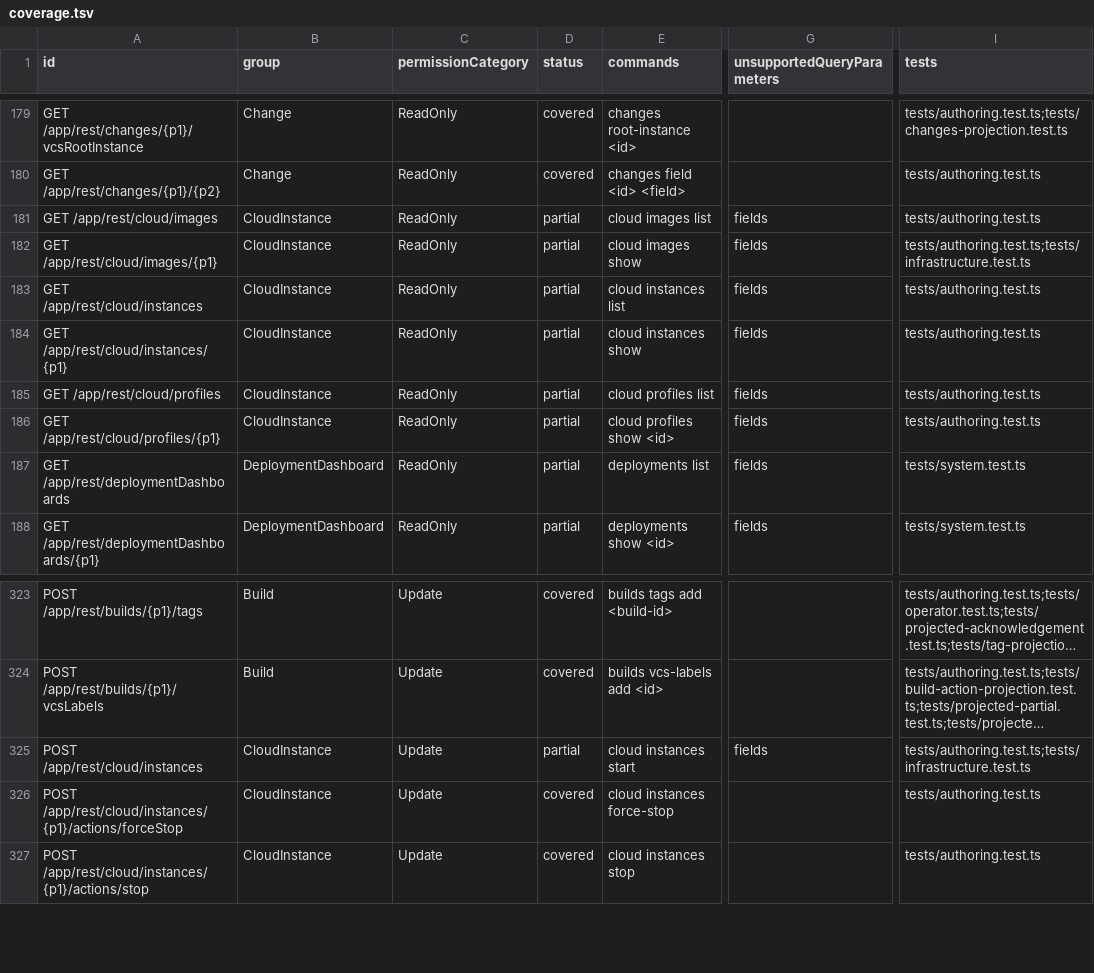
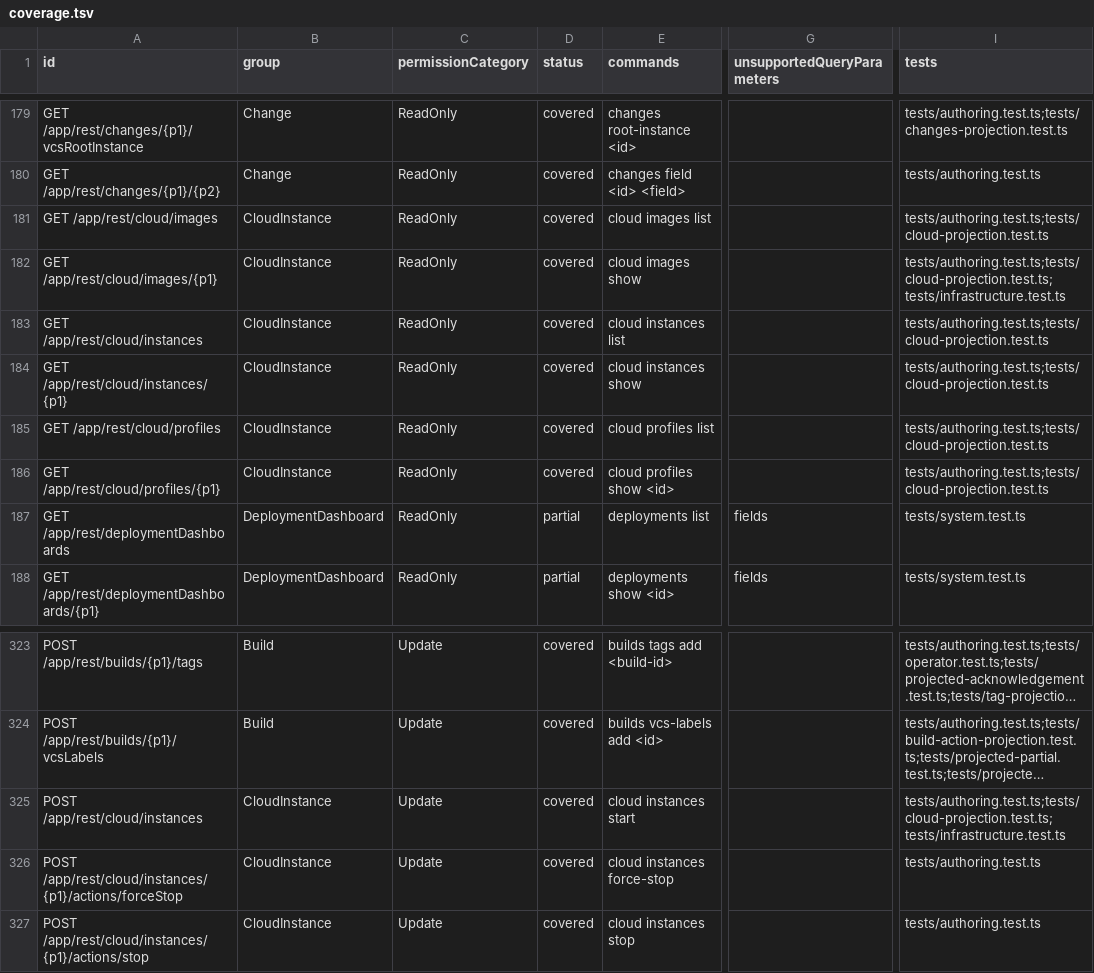
Before and after one commit to iXab3r/teamcity-cli, a TSV file: docs/rest-api-coverage/current/coverage.tsv, drawn as a sheet; only a part is shown, gaps mark what is left out; long unchanged cells end in …; the diff names each change by its address in the sheet, - before the commit and + after, or states it on an @@ line.

Commit message:
docs: regenerate US-014 coverage and document cloud projections
Refs #151

```diff
--- a/docs/rest-api-coverage/current/coverage.tsv
+++ b/docs/rest-api-coverage/current/coverage.tsv
-D181:D186 (status): partial
+D181:D186 (status): covered
-G181:G186 (unsupportedQueryParameters): fields
+G181:G186 (unsupportedQueryParameters): (empty)
-I181 (tests): tests/authoring.test.ts
+I181 (tests): tests/authoring.test.ts;tests/cloud-projection.test.ts
-I182 (tests): tests/authoring.test.ts;tests/infrastructure.test.ts
+I182 (tests): tests/authoring.test.ts;tests/cloud-projection.test.ts;tests/infrastructure.test.ts
-I183:I186 (tests): tests/authoring.test.ts
+I183:I186 (tests): tests/authoring.test.ts;tests/cloud-projection.test.ts
-D325 (status): partial
+D325 (status): covered
-G325 (unsupportedQueryParameters): fields
+G325 (unsupportedQueryParameters): (empty)
-I325 (tests): tests/authoring.test.ts;tests/infrastructure.test.ts
+I325 (tests): tests/authoring.test.ts;tests/cloud-projection.test.ts;tests/infrastructure.test.ts
```
Also changed, not shown: 4 other files.
